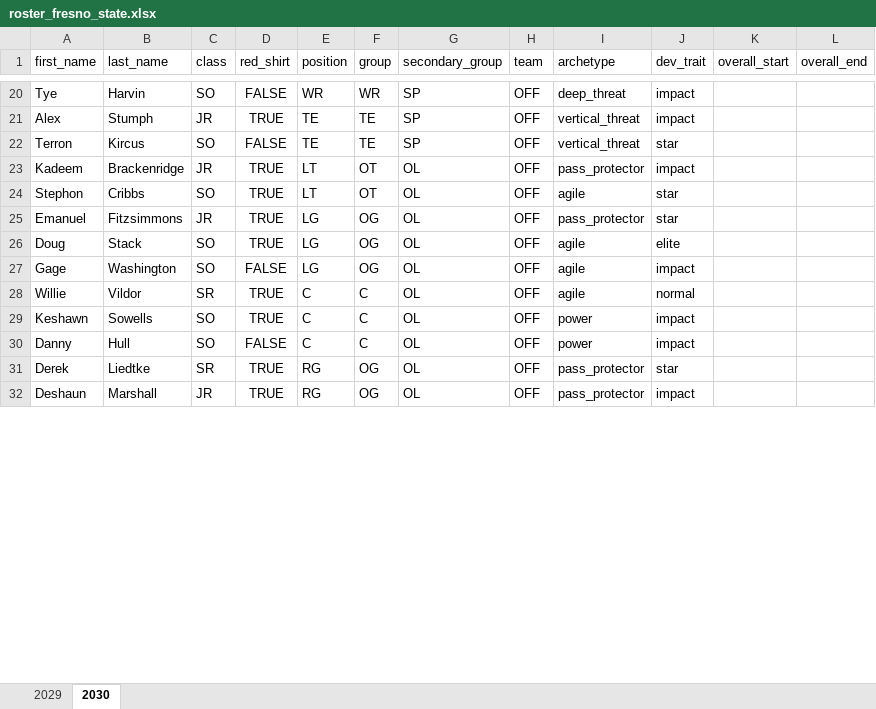
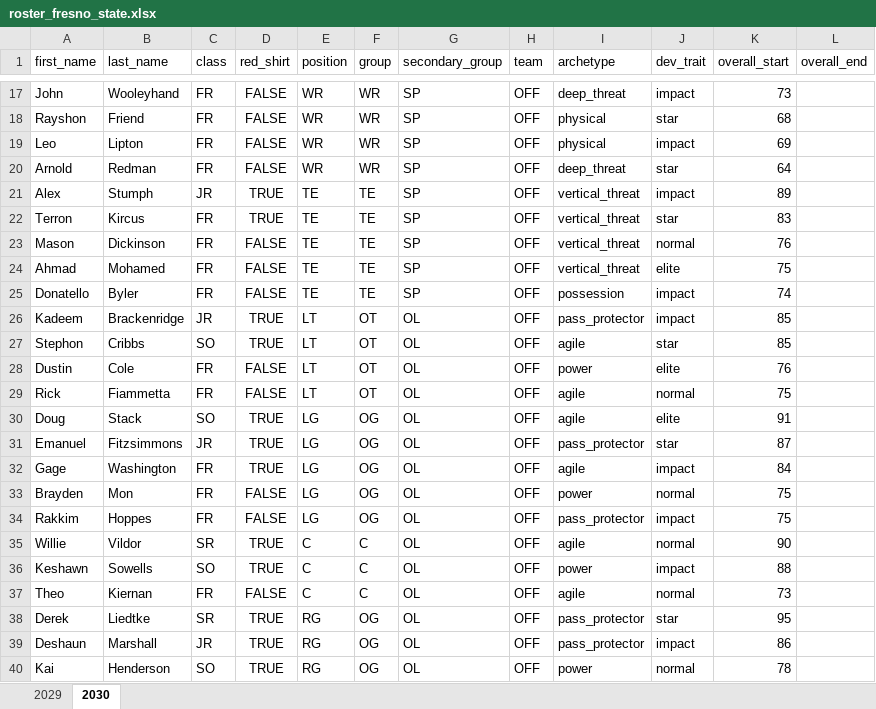
Before and after one commit to cdpeters/cfb-analysis, an Excel workbook: data/datasets/roster_fresno_state.xlsx, sheet 2030, drawn as a sheet; only a part is shown, gaps mark what is left out; values as stored, in another font and other column widths than the file's, no borders; table styles not drawn; removed rows and columns are numbered as before the commit, all else as after; the diff covers the shown part only; the diff names each change by its address in the sheet, - before the commit and + after, or states it on an @@ line.

```diff
--- a/data/datasets/roster_fresno_state.xlsx (sheet 2030)
+++ b/data/datasets/roster_fresno_state.xlsx (sheet 2030)
-A17 (first_name): Tye
+A17 (first_name): John
-B17 (last_name): Harvin
+B17 (last_name): Wooleyhand
-C17 (class): SO
+C17 (class): FR
-K17 (overall_start): (empty)
+K17 (overall_start): 73
+row 18: Rayshon | Friend | FR | FALSE | WR | WR | SP | OFF | physical | star | 68
+row 19: Leo | Lipton | FR | FALSE | WR | WR | SP | OFF | physical | impact | 69
+row 20: Arnold | Redman | FR | FALSE | WR | WR | SP | OFF | deep_threat | star | 64
-K21 (overall_start): (empty)
+K21 (overall_start): 89
-C22 (class): SO
+C22 (class): FR
-D22 (red_shirt): FALSE
+D22 (red_shirt): TRUE
-K22 (overall_start): (empty)
+K22 (overall_start): 83
+row 23: Mason | Dickinson | FR | FALSE | TE | TE | SP | OFF | vertical_threat | normal | 76
+row 24: Ahmad | Mohamed | FR | FALSE | TE | TE | SP | OFF | vertical_threat | elite | 75
+row 25: Donatello | Byler | FR | FALSE | TE | TE | SP | OFF | possession | impact | 74
-K26:K27 (overall_start): (empty)
+K26:K27 (overall_start): 85
-row 25: Emanuel | Fitzsimmons | JR | TRUE | LG | OG | OL | OFF | pass_protector | star
+row 28: Dustin | Cole | FR | FALSE | LT | OT | OL | OFF | power | elite | 76
+row 29: Rick | Fiammetta | FR | FALSE | LT | OT | OL | OFF | agile | normal | 75
-K30 (overall_start): (empty)
+K30 (overall_start): 91
+row 31: Emanuel | Fitzsimmons | JR | TRUE | LG | OG | OL | OFF | pass_protector | star | 87
-C32 (class): SO
+C32 (class): FR
-D32 (red_shirt): FALSE
+D32 (red_shirt): TRUE
-K32 (overall_start): (empty)
+K32 (overall_start): 84
+row 33: Brayden | Mon | FR | FALSE | LG | OG | OL | OFF | power | normal | 75
+row 34: Rakkim | Hoppes | FR | FALSE | LG | OG | OL | OFF | pass_protector | impact | 75
-K35 (overall_start): (empty)
+K35 (overall_start): 90
-K36 (overall_start): (empty)
+K36 (overall_start): 88
-row 30: Danny | Hull | SO | FALSE | C | C | OL | OFF | power | impact
+row 37: Theo | Kiernan | FR | FALSE | C | C | OL | OFF | agile | normal | 73
-K38 (overall_start): (empty)
+K38 (overall_start): 95
-K39 (overall_start): (empty)
+K39 (overall_start): 86
+row 40: Kai | Henderson | SO | TRUE | RG | OG | OL | OFF | power | normal | 78
```
Also changed, not shown: 19 added rows, 20 removed rows and 98 edited cells elsewhere in this sheet, sheet 2029.
